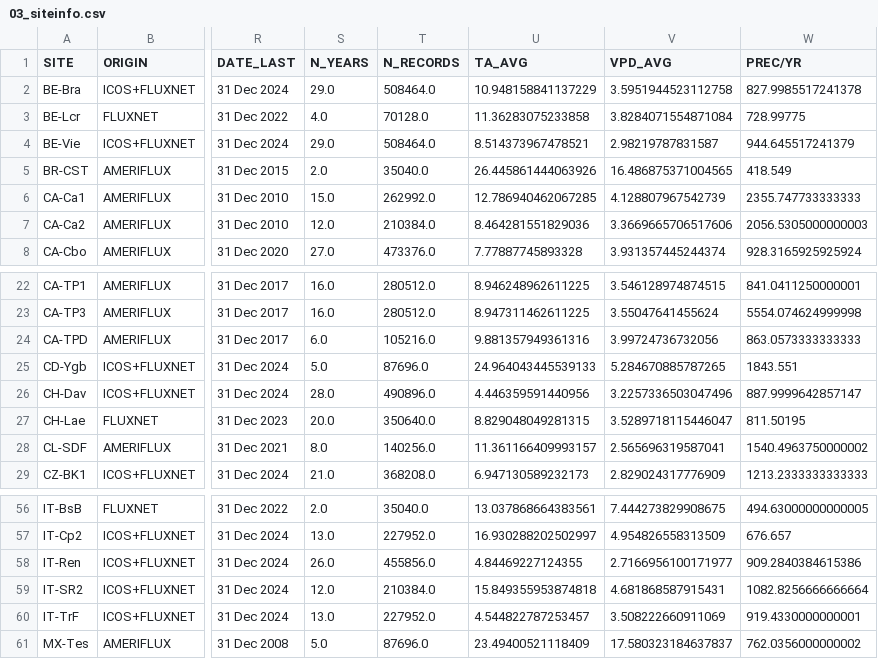
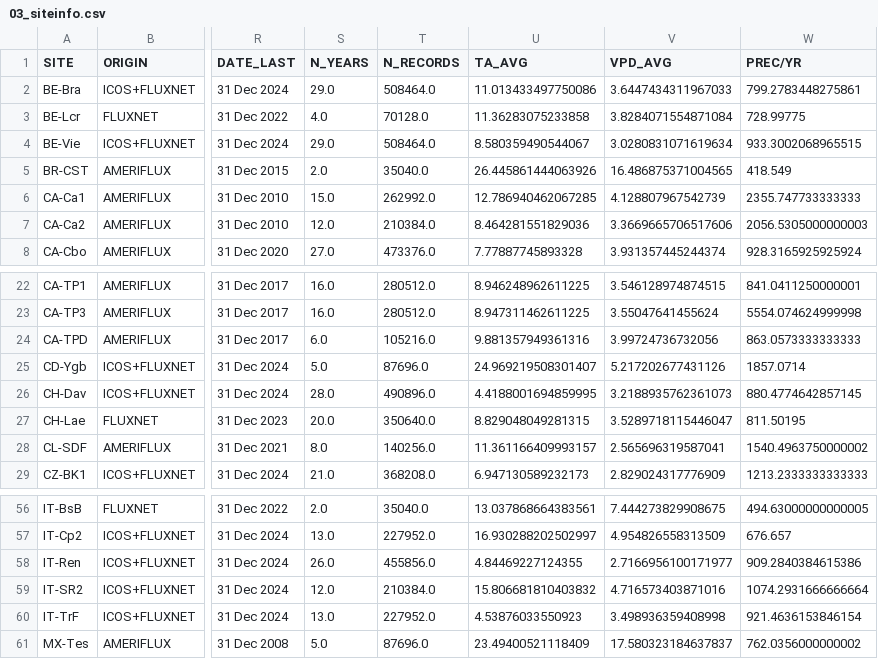
Before and after one commit to holukas/ms-forests-vpd, a CSV file: OUT/03_siteinfo.csv, drawn as a sheet; only a part is shown, gaps mark what is left out; the diff covers the shown part only; the diff names each change by its address in the sheet, - before the commit and + after, or states it on an @@ line.

```diff
--- a/OUT/03_siteinfo.csv
+++ b/OUT/03_siteinfo.csv
-U2 (TA_AVG): 10.948158841137229
+U2 (TA_AVG): 11.013433497750086
-V2 (VPD_AVG): 3.5951944523112758
+V2 (VPD_AVG): 3.6447434311967033
-W2 (PREC/YR): 827.9985517241378
+W2 (PREC/YR): 799.2783448275861
-U4 (TA_AVG): 8.514373967478521
+U4 (TA_AVG): 8.580359490544067
-V4 (VPD_AVG): 2.98219787831587
+V4 (VPD_AVG): 3.0280831071619634
-W4 (PREC/YR): 944.645517241379
+W4 (PREC/YR): 933.3002068965515
-U25 (TA_AVG): 24.964043445539133
+U25 (TA_AVG): 24.969219508301407
-V25 (VPD_AVG): 5.284670885787265
+V25 (VPD_AVG): 5.217202677431126
-W25 (PREC/YR): 1843.551
+W25 (PREC/YR): 1857.0714
-U26 (TA_AVG): 4.446359591440956
+U26 (TA_AVG): 4.4188001694859995
-V26 (VPD_AVG): 3.2257336503047496
+V26 (VPD_AVG): 3.2188935762361073
-W26 (PREC/YR): 887.9999642857147
+W26 (PREC/YR): 880.4774642857145
-U59 (TA_AVG): 15.849355953874818
+U59 (TA_AVG): 15.806681810403832
-V59 (VPD_AVG): 4.681868587915431
+V59 (VPD_AVG): 4.716573403871016
-W59 (PREC/YR): 1082.8256666666664
+W59 (PREC/YR): 1074.2931666666664
-U60 (TA_AVG): 4.544822787253457
+U60 (TA_AVG): 4.53876033550923
-V60 (VPD_AVG): 3.508222660911069
+V60 (VPD_AVG): 3.498936359408998
-W60 (PREC/YR): 919.4330000000001
+W60 (PREC/YR): 921.4636153846154
```
Also changed, not shown: 32 edited cells elsewhere in this file, 2 other files.
